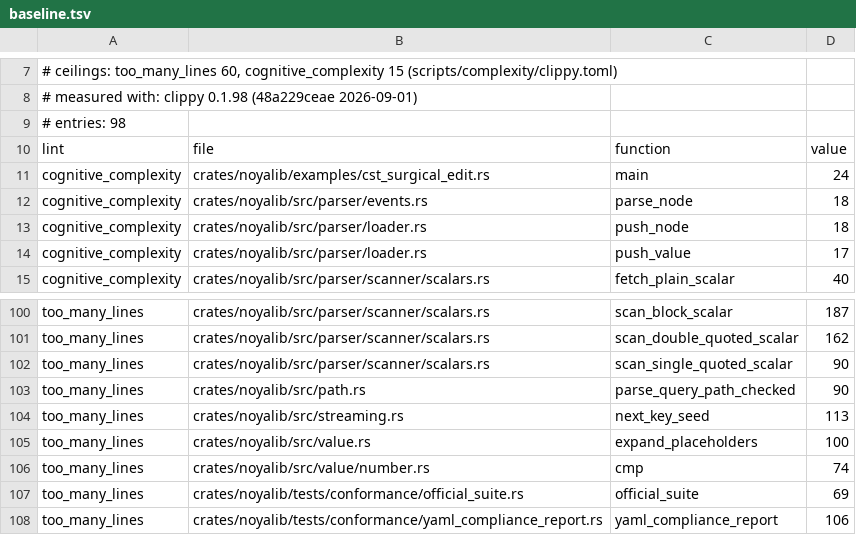
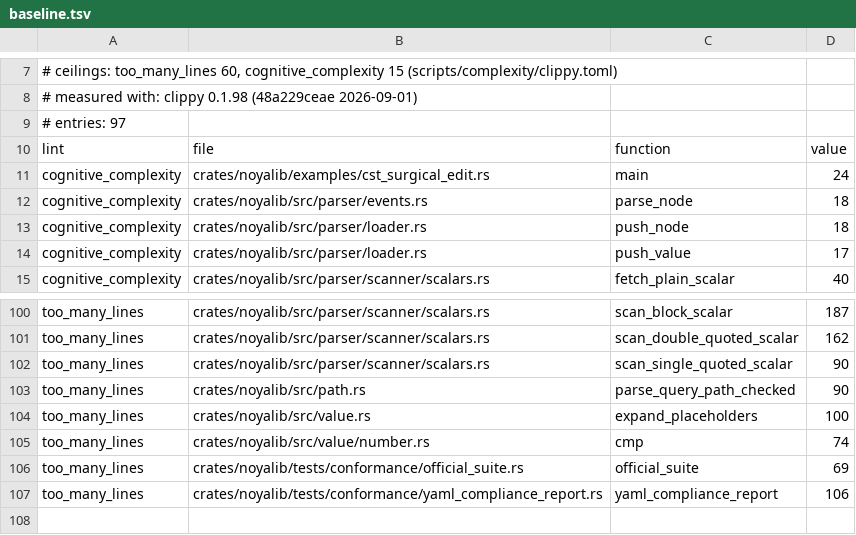
Before and after one commit to sebastienrousseau/noyalib, a TSV file: scripts/complexity/baseline.tsv, drawn as a sheet; only a part is shown, gaps mark what is left out.

```diff
--- a/scripts/complexity/baseline.tsv
+++ b/scripts/complexity/baseline.tsv
@@ -8,3 +8,3 @@
 # measured with: clippy 0.1.98 (48a229ceae 2026-09-01)
-# entries: 98
+# entries: 97
 lint	file	function	value
@@ -103,3 +103,2 @@ too_many_lines	crates/noyalib/src/parser/scanner/scalars.rs	scan_single_quoted_s
 too_many_lines	crates/noyalib/src/path.rs	parse_query_path_checked	90
-too_many_lines	crates/noyalib/src/streaming.rs	next_key_seed	113
 too_many_lines	crates/noyalib/src/value.rs	expand_placeholders	100
```
Also changed, not shown: 3 other files.
